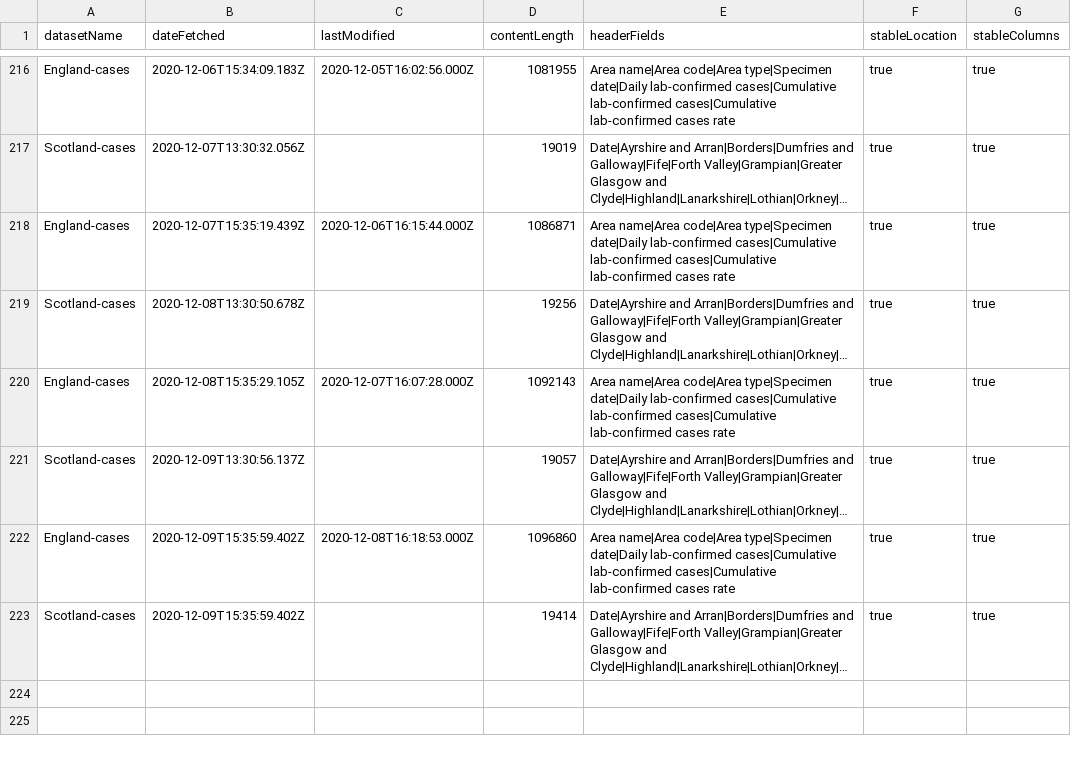
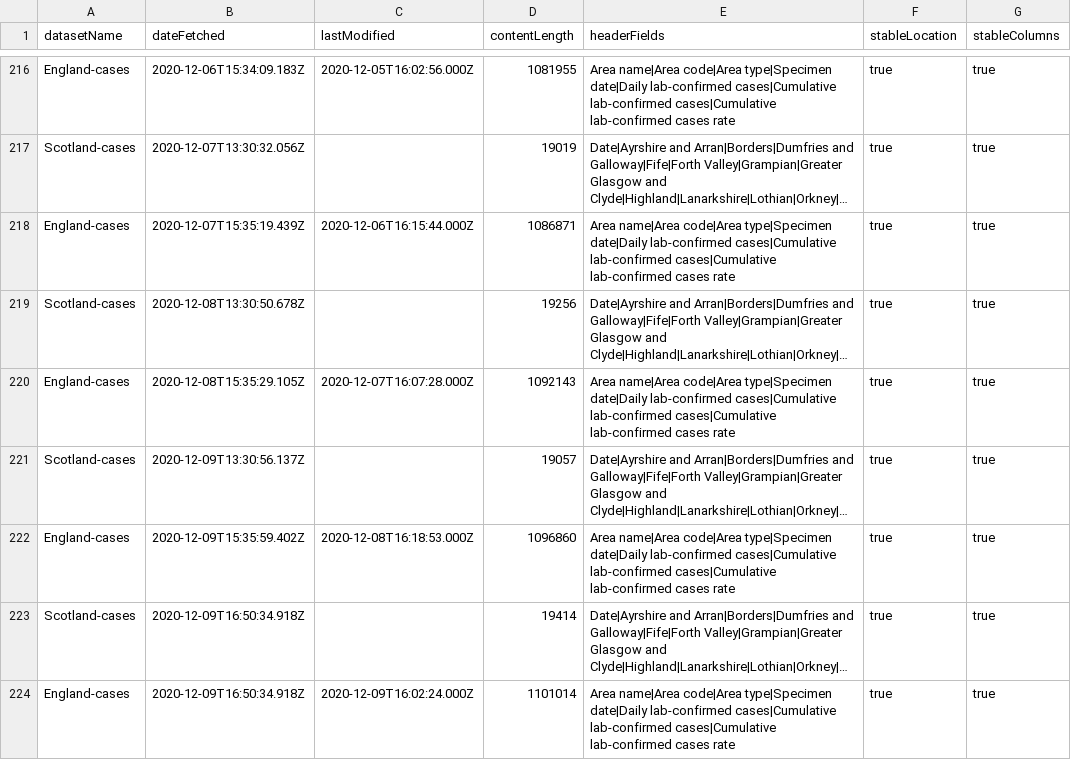
Before and after one commit to odileeds/covid-19-uk-datasets, a CSV file: data/_metadata.csv, drawn as a sheet; only a part is shown, gaps mark what is left out; long unchanged cells end in …; the diff names each change by its address in the sheet, - before the commit and + after, or states it on an @@ line.

```diff
--- a/data/_metadata.csv
+++ b/data/_metadata.csv
-B223 (dateFetched): 2020-12-09T15:35:59.402Z
+B223 (dateFetched): 2020-12-09T16:50:34.918Z
+row 224: England-cases | 2020-12-09T16:50:34.918Z | 2020-12-09T16:02:24.000Z | 1101014 | Area name|Area code|Area type|Specimen date|Daily lab-confirmed cases|Cumulative lab-confirmed cases|Cumulative lab-confirmed cases rate | true | true
```
